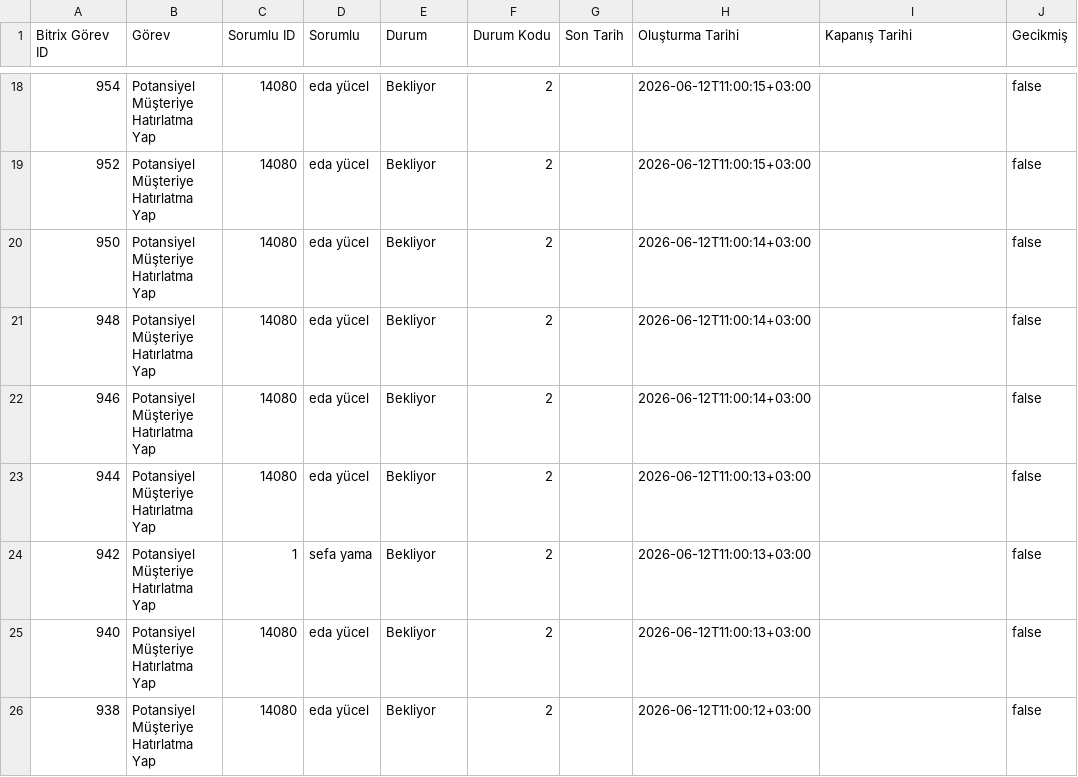
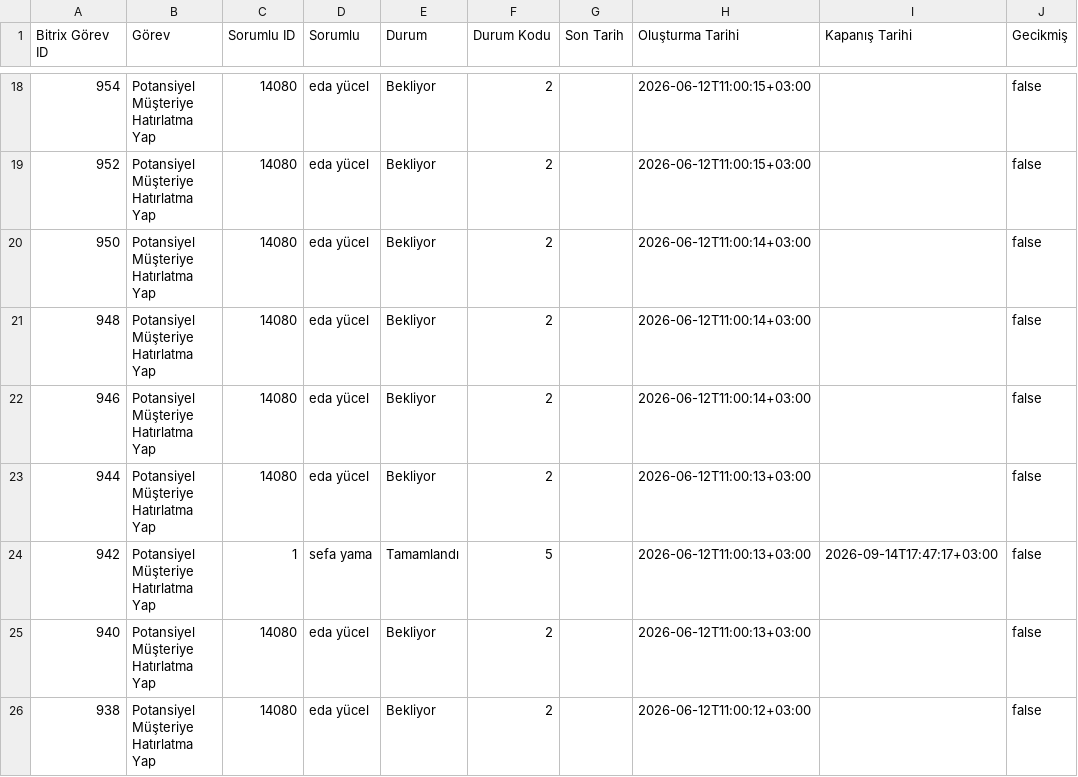
Before and after one commit to sefayama-rgb/menargrup, a CSV file: data/tasks_latest.csv, drawn as a sheet; only a part is shown, gaps mark what is left out; the diff names each change by its address in the sheet, - before the commit and + after, or states it on an @@ line.

```diff
--- a/data/tasks_latest.csv
+++ b/data/tasks_latest.csv
-E24 (Durum): Bekliyor
+E24 (Durum): Tamamlandı
-F24 (Durum Kodu): 2
+F24 (Durum Kodu): 5
-I24 (Kapanış Tarihi): (empty)
+I24 (Kapanış Tarihi): 2026-09-14T17:47:17+03:00
```
Also changed, not shown: data/weekly_kpi.csv, 5 other files.
